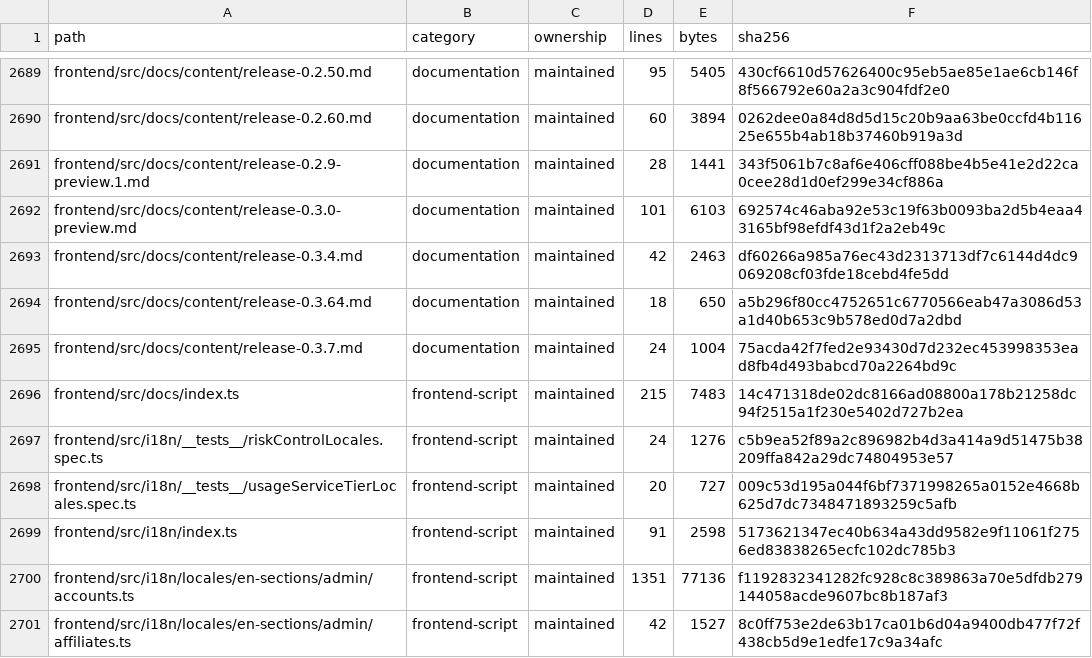
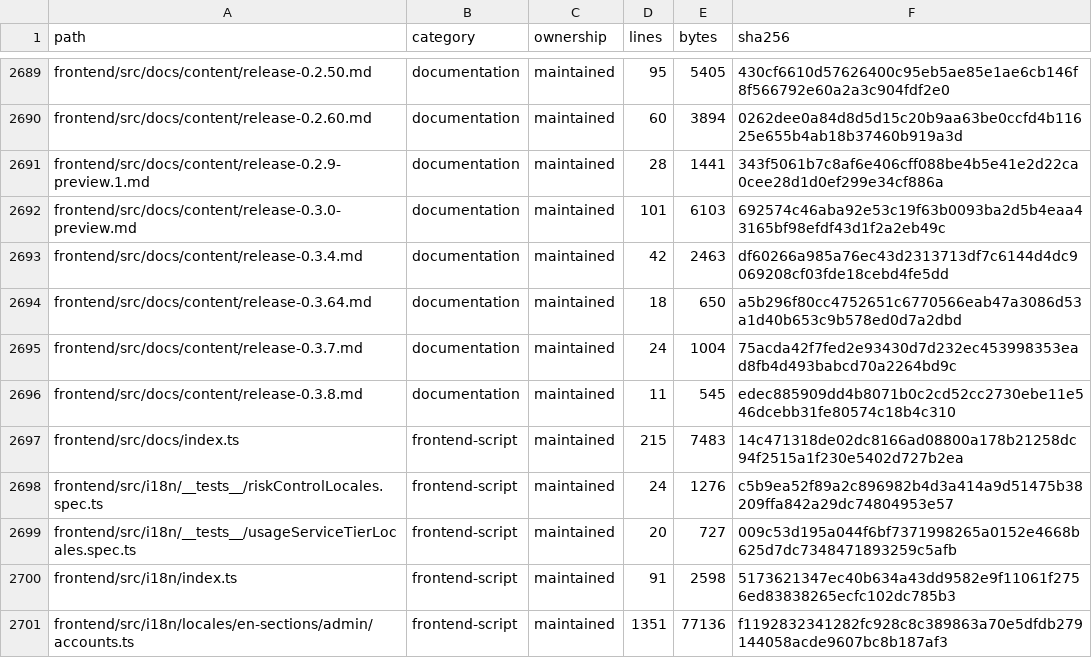
Before and after one commit to WilliamWang1721/LightBridge, a TSV file: docs/architecture/CODEBASE_INVENTORY.tsv, drawn as a sheet; only a part is shown, gaps mark what is left out; the shorter side is filled out with more unchanged rows; the diff names each change by its address in the sheet, - before the commit and + after, or states it on an @@ line.

```diff
--- a/docs/architecture/CODEBASE_INVENTORY.tsv
+++ b/docs/architecture/CODEBASE_INVENTORY.tsv
+row 2696: frontend/src/docs/content/release-0.3.8.md | documentation | maintained | 11 | 545 | edec885909dd4b8071b0c2cd52cc2730ebe11e546dcebb31fe80574c18b4c310
```
